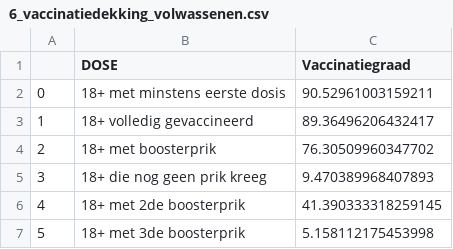
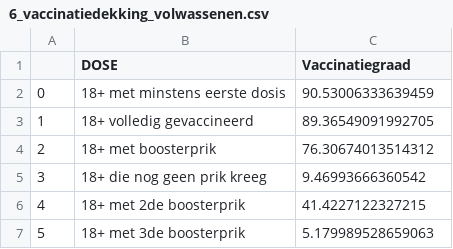
Before and after one commit to journinho/covid-19-dashboard-sciensano-2.0, a CSV file: 6_vaccinatiedekking_volwassenen.csv, drawn as a sheet.

```diff
--- a/6_vaccinatiedekking_volwassenen.csv
+++ b/6_vaccinatiedekking_volwassenen.csv
@@ -1,7 +1,7 @@
 ,DOSE,Vaccinatiegraad
-0,18+ met minstens eerste dosis,90.52961003159211
-1,18+ volledig gevaccineerd,89.36496206432417
-2,18+ met boosterprik,76.30509960347702
-3,18+ die nog geen prik kreeg,9.470389968407893
-4,18+ met 2de boosterprik,41.390333318259145
-5,18+ met 3de boosterprik,5.158112175453998
+0,18+ met minstens eerste dosis,90.53006333639459
+1,18+ volledig gevaccineerd,89.36549091992705
+2,18+ met boosterprik,76.30674013514312
+3,18+ die nog geen prik kreeg,9.46993666360542
+4,18+ met 2de boosterprik,41.4227122327215
+5,18+ met 3de boosterprik,5.179989528659063
```
Also changed, not shown: 7_vaccinatiedekking_totale_bevolking.csv, 8_vax_per_regio.csv, 1 other file.
